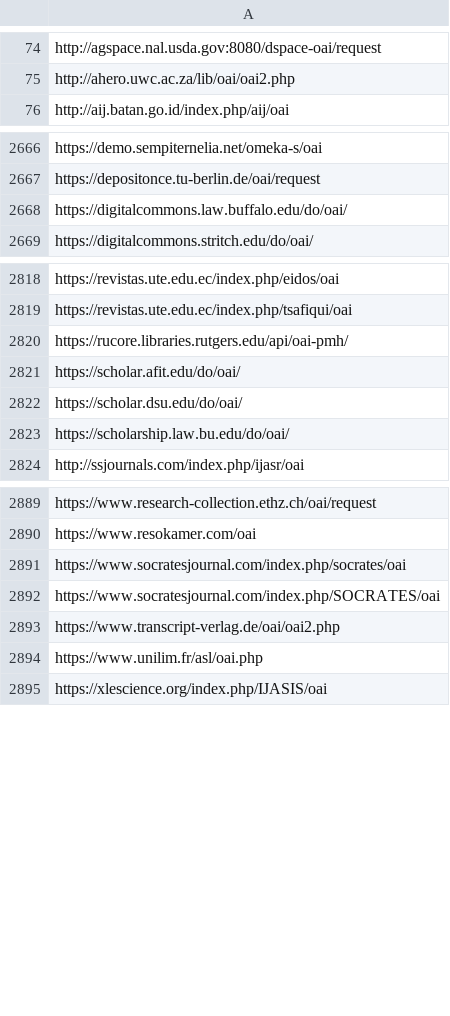
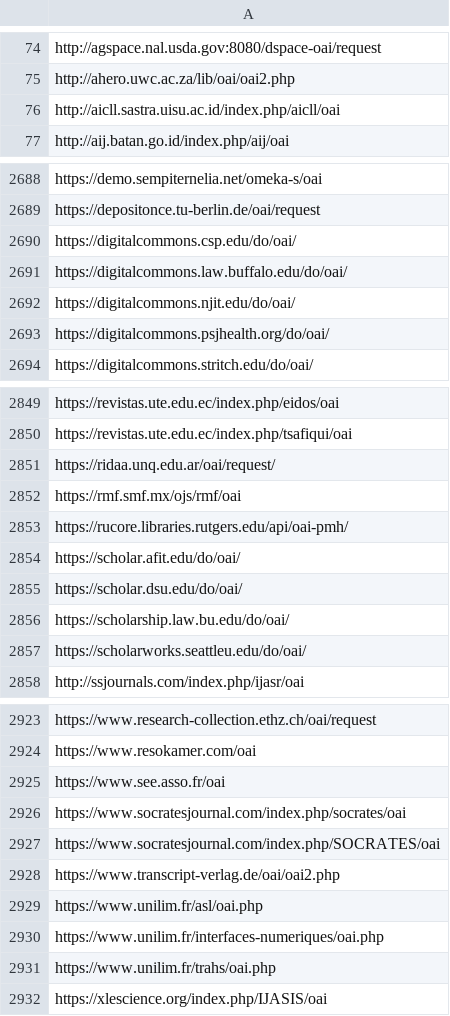
Before and after one commit to miku/metha, a TSV file: contrib/sites-oa.tsv, drawn as a sheet; only a part is shown, gaps mark what is left out; the diff covers the shown part only.

Commit message:
update oa sites

```diff
--- a/contrib/sites-oa.tsv
+++ b/contrib/sites-oa.tsv
@@ -75,2 +75,3 @@ http://agspace.nal.usda.gov:8080/dspace-oai/request
 http://ahero.uwc.ac.za/lib/oai/oai2.php
+http://aicll.sastra.uisu.ac.id/index.php/aicll/oai
 http://aij.batan.go.id/index.php/aij/oai
@@ -2667,3 +2689,6 @@ https://demo.sempiternelia.net/omeka-s/oai
 https://depositonce.tu-berlin.de/oai/request
+https://digitalcommons.csp.edu/do/oai/
 https://digitalcommons.law.buffalo.edu/do/oai/
+https://digitalcommons.njit.edu/do/oai/
+https://digitalcommons.psjhealth.org/do/oai/
 https://digitalcommons.stritch.edu/do/oai/
@@ -2819,2 +2850,4 @@ https://revistas.ute.edu.ec/index.php/eidos/oai
 https://revistas.ute.edu.ec/index.php/tsafiqui/oai
+https://ridaa.unq.edu.ar/oai/request/
+https://rmf.smf.mx/ojs/rmf/oai
 https://rucore.libraries.rutgers.edu/api/oai-pmh/
@@ -2823,2 +2856,3 @@ https://scholar.dsu.edu/do/oai/
 https://scholarship.law.bu.edu/do/oai/
+https://scholarworks.seattleu.edu/do/oai/
 http://ssjournals.com/index.php/ijasr/oai
@@ -2890,2 +2924,3 @@ https://www.research-collection.ethz.ch/oai/request
 https://www.resokamer.com/oai
+https://www.see.asso.fr/oai
 https://www.socratesjournal.com/index.php/socrates/oai
@@ -2894,2 +2929,4 @@ https://www.transcript-verlag.de/oai/oai2.php
 https://www.unilim.fr/asl/oai.php
+https://www.unilim.fr/interfaces-numeriques/oai.php
+https://www.unilim.fr/trahs/oai.php
 https://xlescience.org/index.php/IJASIS/oai
```
Also changed, not shown: 35 added rows, 2 removed rows and 1 edited cell elsewhere in this file.
